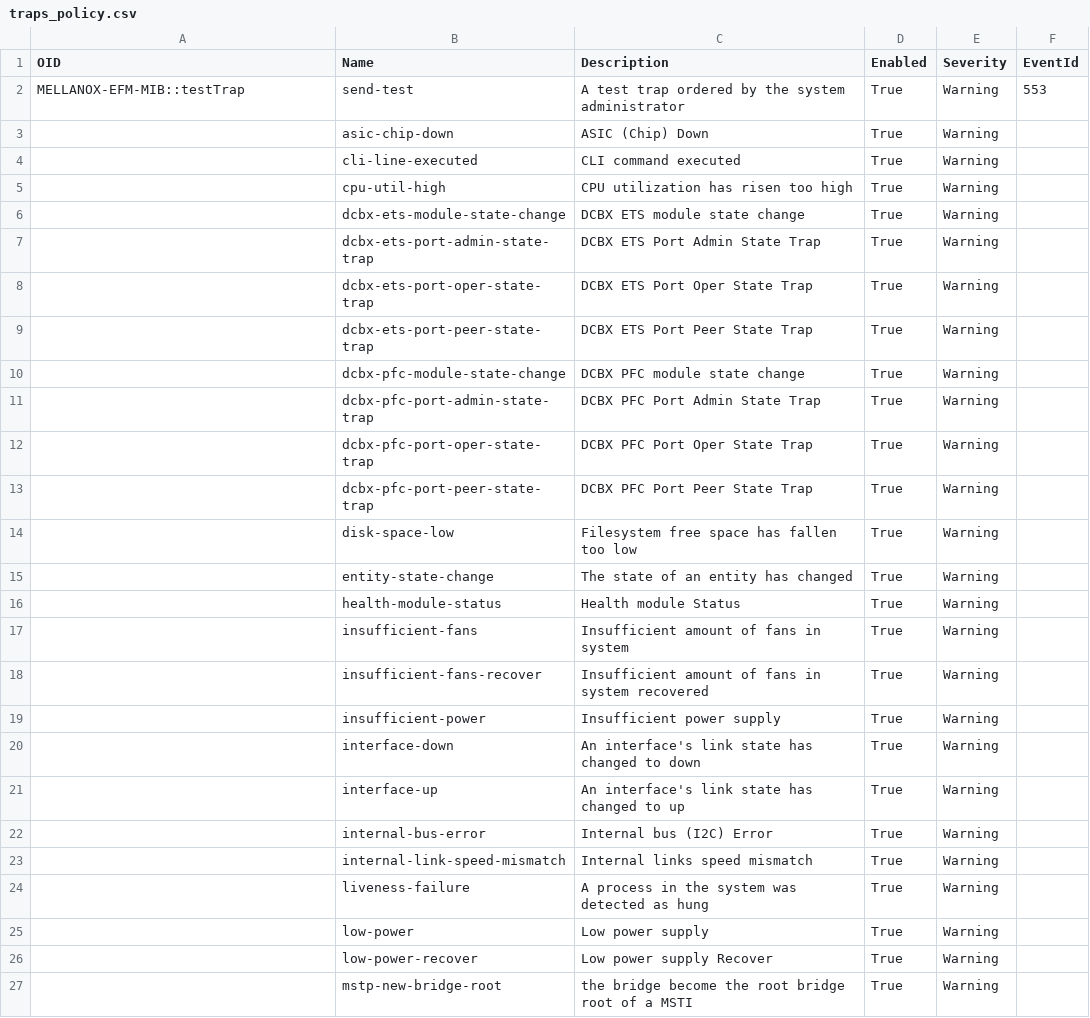
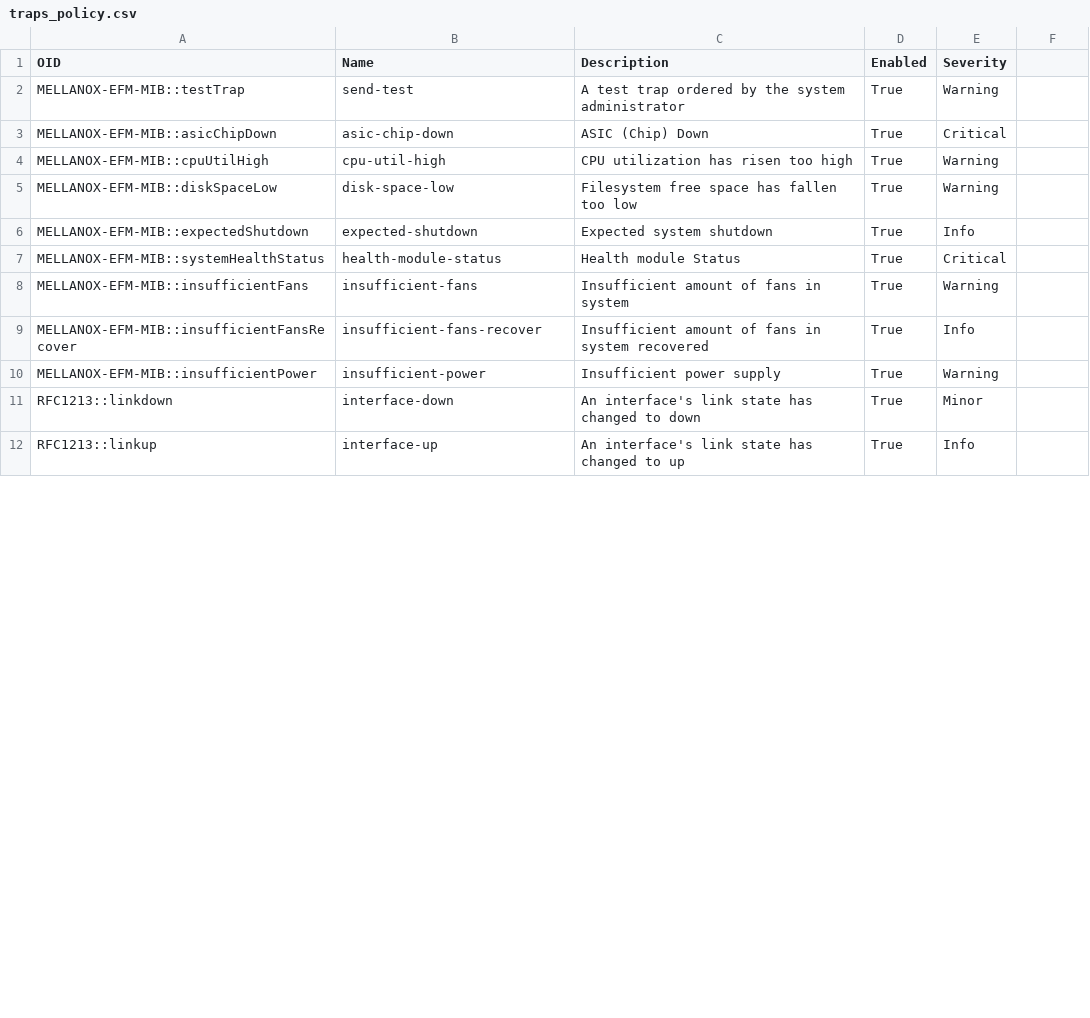
Before and after one commit to Mellanox/ufm_sdk_3.0, a CSV file: plugins/snmp_receiver_plugin/snmp_server/traps_policy.csv, drawn as a sheet; only a part is shown; the diff covers the shown part only.

Commit message:
Supported mibs and severity

```diff
--- a/plugins/snmp_receiver_plugin/snmp_server/traps_policy.csv
+++ b/plugins/snmp_receiver_plugin/snmp_server/traps_policy.csv
@@ -1,27 +1,12 @@
-OID,Name,Description,Enabled,Severity,EventId
-MELLANOX-EFM-MIB::testTrap,send-test,A test trap ordered by the system administrator,True,Warning,553
-,asic-chip-down,ASIC (Chip) Down,True,Warning,
-,cli-line-executed,CLI command executed,True,Warning,
-,cpu-util-high,CPU utilization has risen too high,True,Warning,
-,dcbx-ets-module-state-change,DCBX ETS module state change,True,Warning,
-,dcbx-ets-port-admin-state-trap,DCBX ETS Port Admin State Trap,True,Warning,
-,dcbx-ets-port-oper-state-trap,DCBX ETS Port Oper State Trap,True,Warning,
-,dcbx-ets-port-peer-state-trap,DCBX ETS Port Peer State Trap,True,Warning,
-,dcbx-pfc-module-state-change,DCBX PFC module state change,True,Warning,
-,dcbx-pfc-port-admin-state-trap,DCBX PFC Port Admin State Trap,True,Warning,
-,dcbx-pfc-port-oper-state-trap,DCBX PFC Port Oper State Trap,True,Warning,
-,dcbx-pfc-port-peer-state-trap,DCBX PFC Port Peer State Trap,True,Warning,
-,disk-space-low,Filesystem free space has fallen too low,True,Warning,
-,entity-state-change,The state of an entity has changed,True,Warning,
-,health-module-status,Health module Status,True,Warning,
-,insufficient-fans,Insufficient amount of fans in system,True,Warning,
-,insufficient-fans-recover,Insufficient amount of fans in system recovered,True,Warning,
-,insufficient-power,Insufficient power supply,True,Warning,
-,interface-down,An interface's link state has changed to down,True,Warning,
-,interface-up,An interface's link state has changed to up,True,Warning,
-,internal-bus-error,Internal bus (I2C) Error,True,Warning,
-,internal-link-speed-mismatch,Internal links speed mismatch,True,Warning,
-,liveness-failure,A process in the system was detected as hung,True,Warning,
-,low-power,Low power supply,True,Warning,
-,low-power-recover,Low power supply Recover,True,Warning,
-,mstp-new-bridge-root,the bridge become the root bridge root of a MSTI,True,Warning,
+OID,Name,Description,Enabled,Severity
+MELLANOX-EFM-MIB::testTrap,send-test,A test trap ordered by the system administrator,True,Warning
+MELLANOX-EFM-MIB::asicChipDown,asic-chip-down,ASIC (Chip) Down,True,Critical
+MELLANOX-EFM-MIB::cpuUtilHigh,cpu-util-high,CPU utilization has risen too high,True,Warning
+MELLANOX-EFM-MIB::diskSpaceLow,disk-space-low,Filesystem free space has fallen too low,True,Warning
+MELLANOX-EFM-MIB::expectedShutdown,expected-shutdown,Expected system shutdown,True,Info
+MELLANOX-EFM-MIB::systemHealthStatus,health-module-status,Health module Status,True,Critical
+MELLANOX-EFM-MIB::insufficientFans,insufficient-fans,Insufficient amount of fans in system,True,Warning
+MELLANOX-EFM-MIB::insufficientFansRecover,insufficient-fans-recover,Insufficient amount of fans in system recovered,True,Info
+MELLANOX-EFM-MIB::insufficientPower,insufficient-power,Insufficient power supply,True,Warning
+RFC1213::linkdown,interface-down,An interface's link state has changed to down,True,Minor
+RFC1213::linkup,interface-up,An interface's link state has changed to up,True,Info
```
Also changed, not shown: 19 removed rows and 2 edited cells elsewhere in this file, 7 other files.
